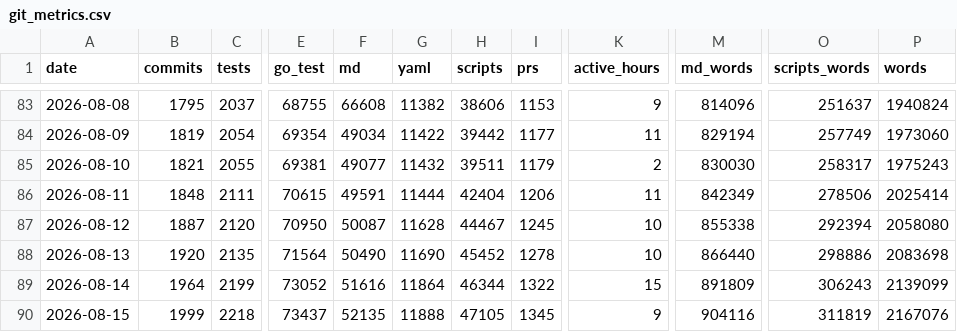
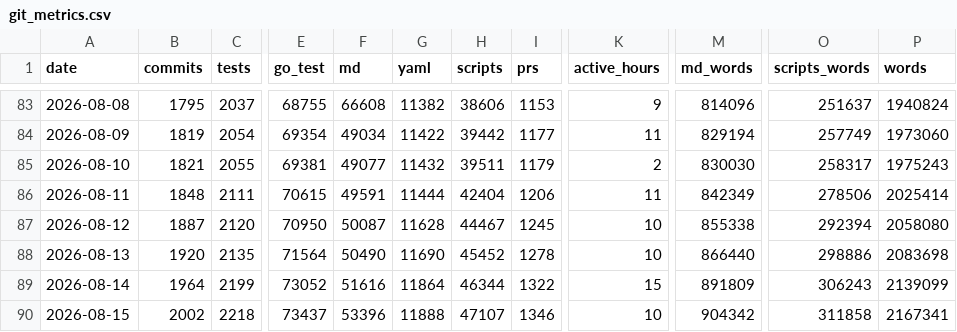
Before and after one commit to actions-gateway/github-actions-gateway, a CSV file: claude-usage/data/git_metrics.csv, drawn as a sheet; only a part is shown, gaps mark what is left out; the diff names each change by its address in the sheet, - before the commit and + after, or states it on an @@ line.

Commit message:
chore(metrics): re-snapshot on the second reflow (2026-08-15, day 92)
Rebased onto #1555, the mdreflow v0.3.0 upgrade and its one-time reformat, which
conflicted with this branch on claude-usage/README.md across five commits. Each
was resolved by keeping this branch content and re-running the new formatter over
it, after checking the upstream change was formatting only: its word stream over
that file is byte-identical either side.

597.2M headline tokens (594.7M measured), 2,002 commits, 2.17M words authored,
276 tokens per word.

That second reformat is worth recording, because it landed six days after the
first and demonstrates the headline swap rather than arguing it: over tracked
Markdown it moved +1,251 lines and +60 words, so the lines series moved and the
per-word ratio did not notice. The first reflow moved -17,574 lines, which is why
that one still carries a marker and this one does not need one.

Bucket-width caveat re-measured rather than carried: the 10-minute probe
reproduces the committed summary first (3.04 mean, peak 16, 213.8h, 649.7h)
before the 1-minute figures are used, giving 130h from 214h.

```diff
--- a/claude-usage/data/git_metrics.csv
+++ b/claude-usage/data/git_metrics.csv
-B90 (commits): 1999
+B90 (commits): 2002
-F90 (md): 52135
+F90 (md): 53396
-H90 (scripts): 47105
+H90 (scripts): 47107
-I90 (prs): 1345
+I90 (prs): 1346
-K90 (active_hours): 9
+K90 (active_hours): 10
-M90 (md_words): 904116
+M90 (md_words): 904342
-O90 (scripts_words): 311819
+O90 (scripts_words): 311858
-P90 (words): 2167076
+P90 (words): 2167341
```
Also changed, not shown: claude-usage/data/model_daily.csv, claude-usage/data/session_metrics.csv, 21 other files.
